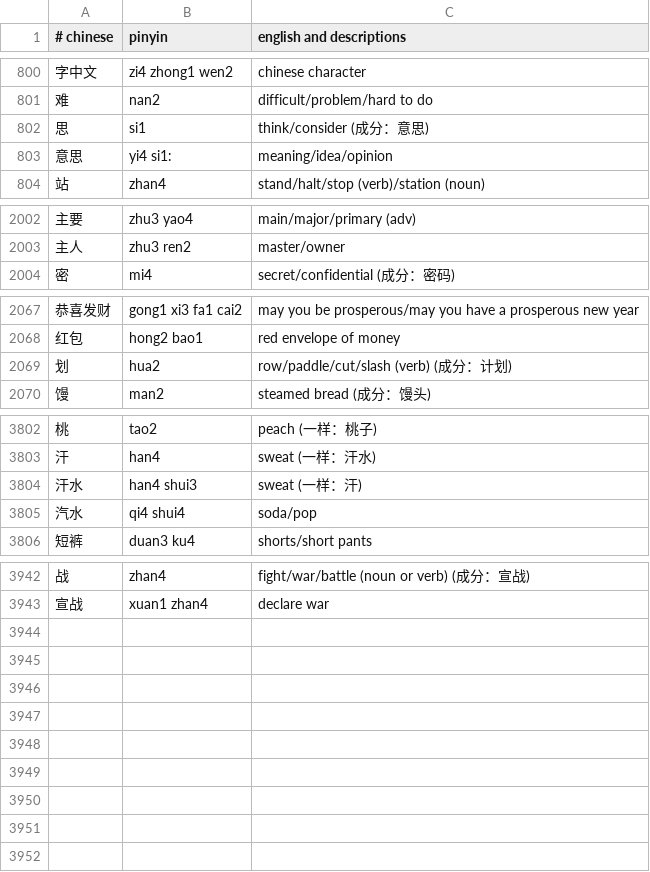
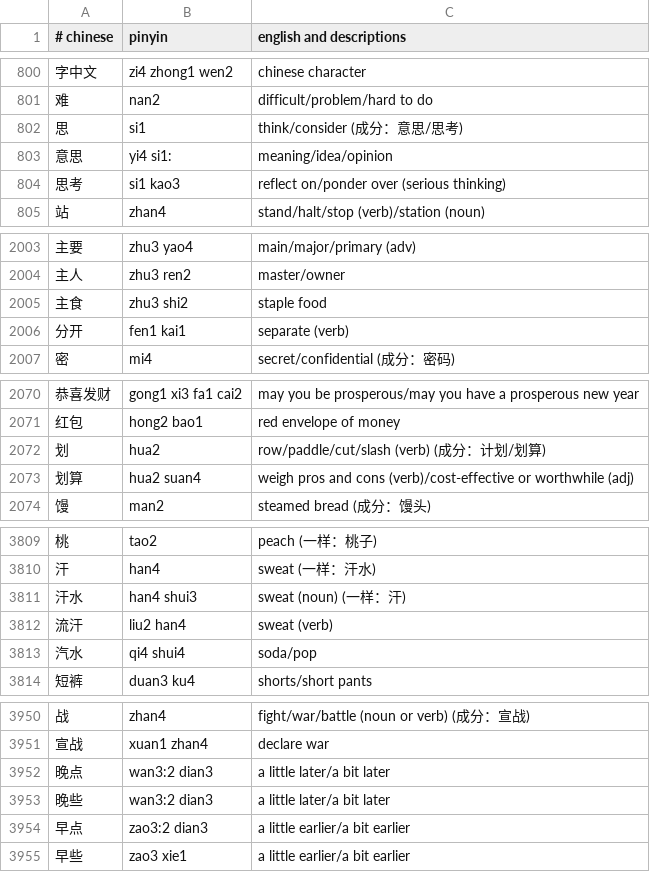
Before and after one commit to nickrusso42518/zhong, a CSV file: inputs/default.csv, drawn as a sheet; only a part is shown, gaps mark what is left out; the diff covers the shown part only.

Commit message:
words [ci skip]

```diff
--- a/inputs/default.csv
+++ b/inputs/default.csv
@@ -801,4 +801,5 @@
 难,nan2,difficult/problem/hard to do
-思,si1,think/consider (成分：意思)
+思,si1,think/consider (成分：意思/思考)
 意思,yi4 si1:,meaning/idea/opinion
+思考,si1 kao3,reflect on/ponder over (serious thinking)
 站,zhan4,stand/halt/stop (verb)/station (noun)
@@ -2003,2 +2004,4 @@
 主人,zhu3 ren2,master/owner
+主食,zhu3 shi2,staple food
+分开,fen1 kai1,separate (verb)
 密,mi4,secret/confidential (成分：密码)
@@ -2068,3 +2071,4 @@
 红包,hong2 bao1,red envelope of money
-划,hua2,row/paddle/cut/slash (verb) (成分：计划)
+划,hua2,row/paddle/cut/slash (verb) (成分：计划/划算)
+划算,hua2 suan4,weigh pros and cons (verb)/cost-effective or worthwhile (adj)
 馒,man2,steamed bread (成分：馒头)
@@ -3803,3 +3810,4 @@
 汗,han4,sweat (一样：汗水)
-汗水,han4 shui3,sweat (一样：汗)
+汗水,han4 shui3,sweat (noun) (一样：汗)
+流汗,liu2 han4,sweat (verb)
 汽水,qi4 shui4,soda/pop
@@ -3943 +3951,5 @@
 宣战,xuan1 zhan4,declare war
+晚点,wan3:2 dian3,a little later/a bit later
+晚些,wan3:2 dian3,a little later/a bit later
+早点,zao3:2 dian3,a little earlier/a bit earlier
+早些,zao3 xie1,a little earlier/a bit earlier
```
Also changed, not shown: 3 added rows elsewhere in this file.
